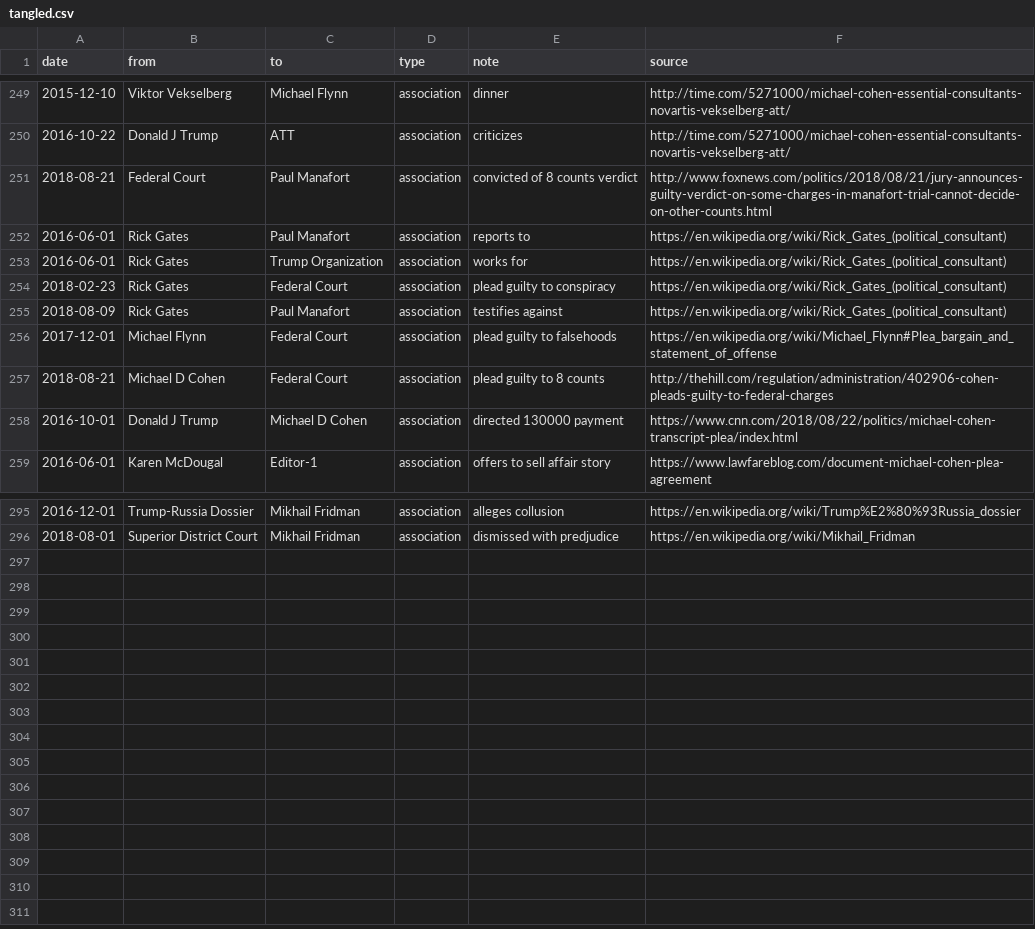
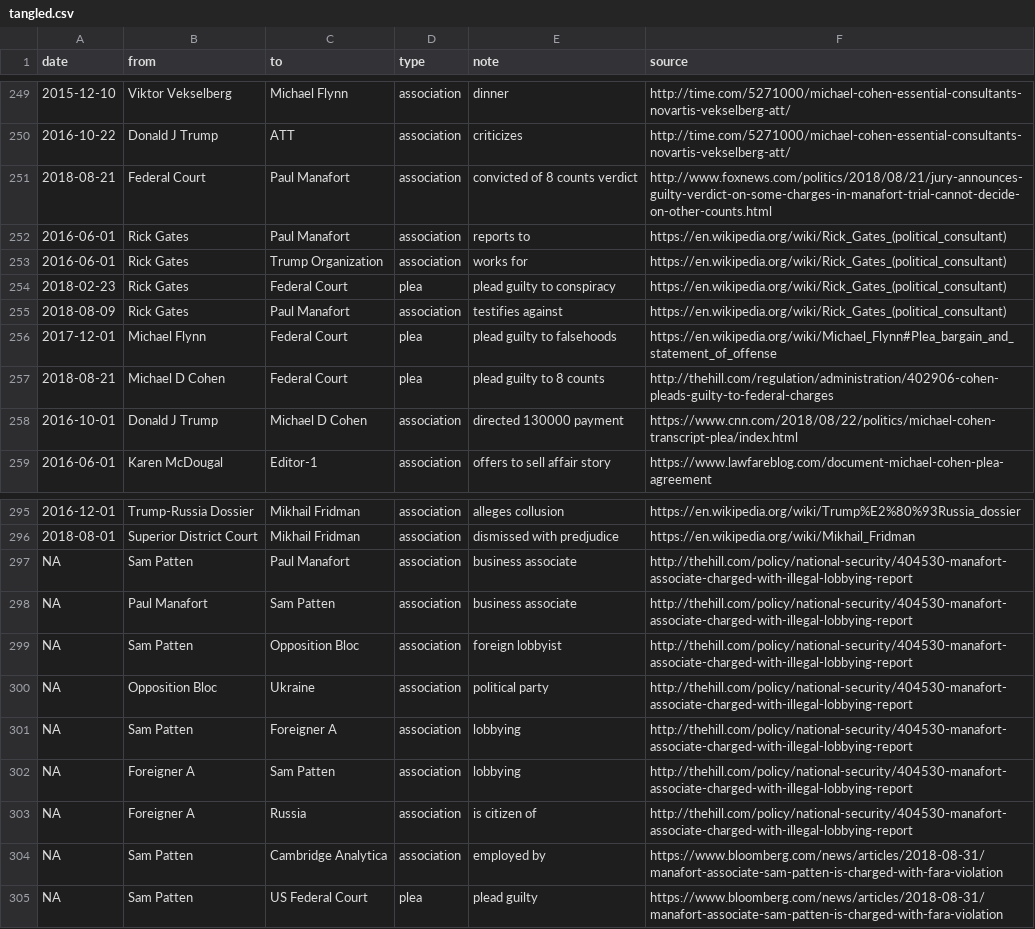
Before and after one commit to schnee/tangled, a CSV file: data/tangled.csv, drawn as a sheet; only a part is shown, gaps mark what is left out; the diff names each change by its address in the sheet, - before the commit and + after, or states it on an @@ line.

```diff
--- a/data/tangled.csv
+++ b/data/tangled.csv
-D254 (type): association
+D254 (type): plea
-D256:D257 (type): association
+D256:D257 (type): plea
+row 297: NA | Sam Patten | Paul Manafort | association | business associate | http://thehill.com/policy/national-security/404530-manafort-associate-charged-with-illegal-lobbying-report
+row 298: NA | Paul Manafort | Sam Patten | association | business associate | http://thehill.com/policy/national-security/404530-manafort-associate-charged-with-illegal-lobbying-report
+row 299: NA | Sam Patten | Opposition Bloc | association | foreign lobbyist | http://thehill.com/policy/national-security/404530-manafort-associate-charged-with-illegal-lobbying-report
+row 300: NA | Opposition Bloc | Ukraine | association | political party | http://thehill.com/policy/national-security/404530-manafort-associate-charged-with-illegal-lobbying-report
+row 301: NA | Sam Patten | Foreigner A | association | lobbying | http://thehill.com/policy/national-security/404530-manafort-associate-charged-with-illegal-lobbying-report
+row 302: NA | Foreigner A | Sam Patten | association | lobbying | http://thehill.com/policy/national-security/404530-manafort-associate-charged-with-illegal-lobbying-report
+row 303: NA | Foreigner A | Russia | association | is citizen of | http://thehill.com/policy/national-security/404530-manafort-associate-charged-with-illegal-lobbying-report
+row 304: NA | Sam Patten | Cambridge Analytica | association | employed by | https://www.bloomberg.com/news/articles/2018-08-31/manafort-associate-sam-patten-is-charged-with-fara-violation
+row 305: NA | Sam Patten | US Federal Court | plea | plead guilty | https://www.bloomberg.com/news/articles/2018-08-31/manafort-associate-sam-patten-is-charged-with-fara-violation
```
Also changed, not shown: 2 other files.
